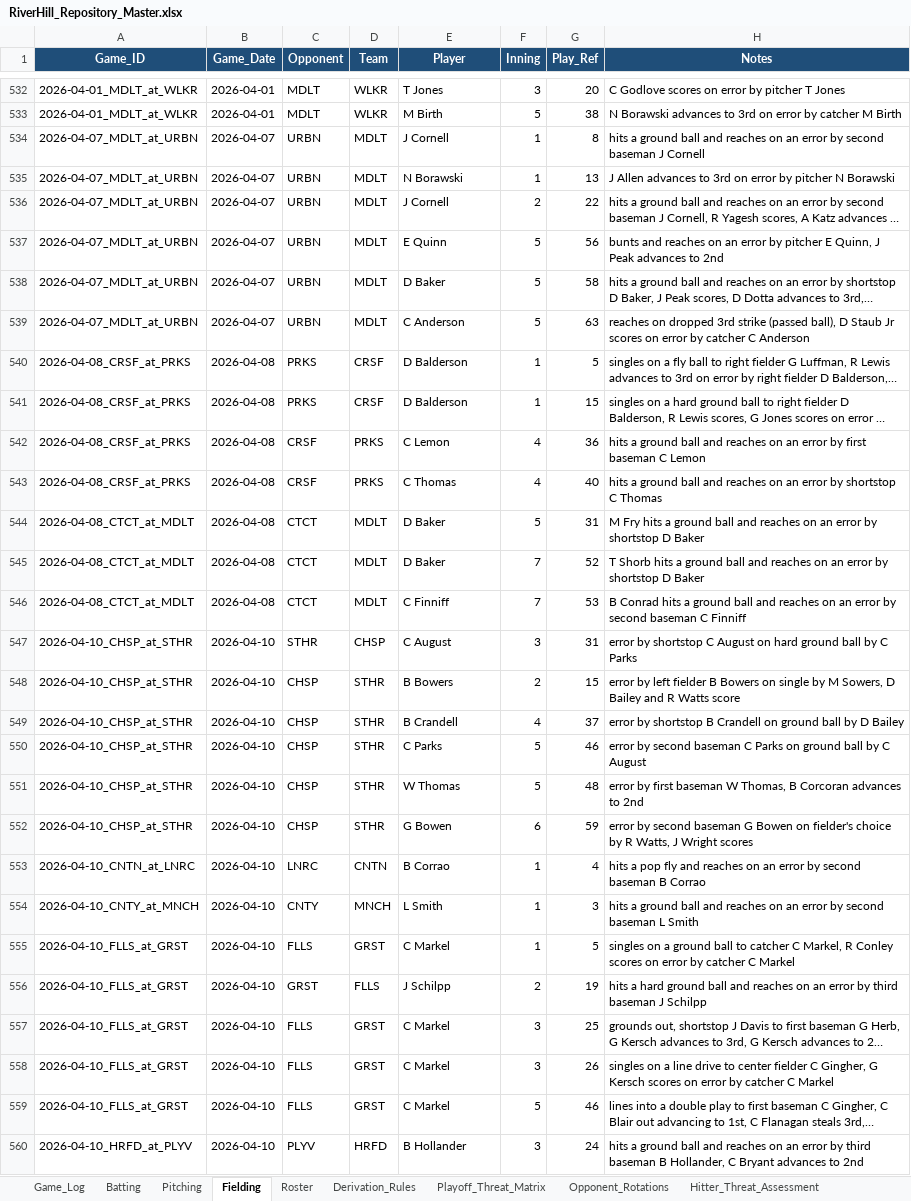
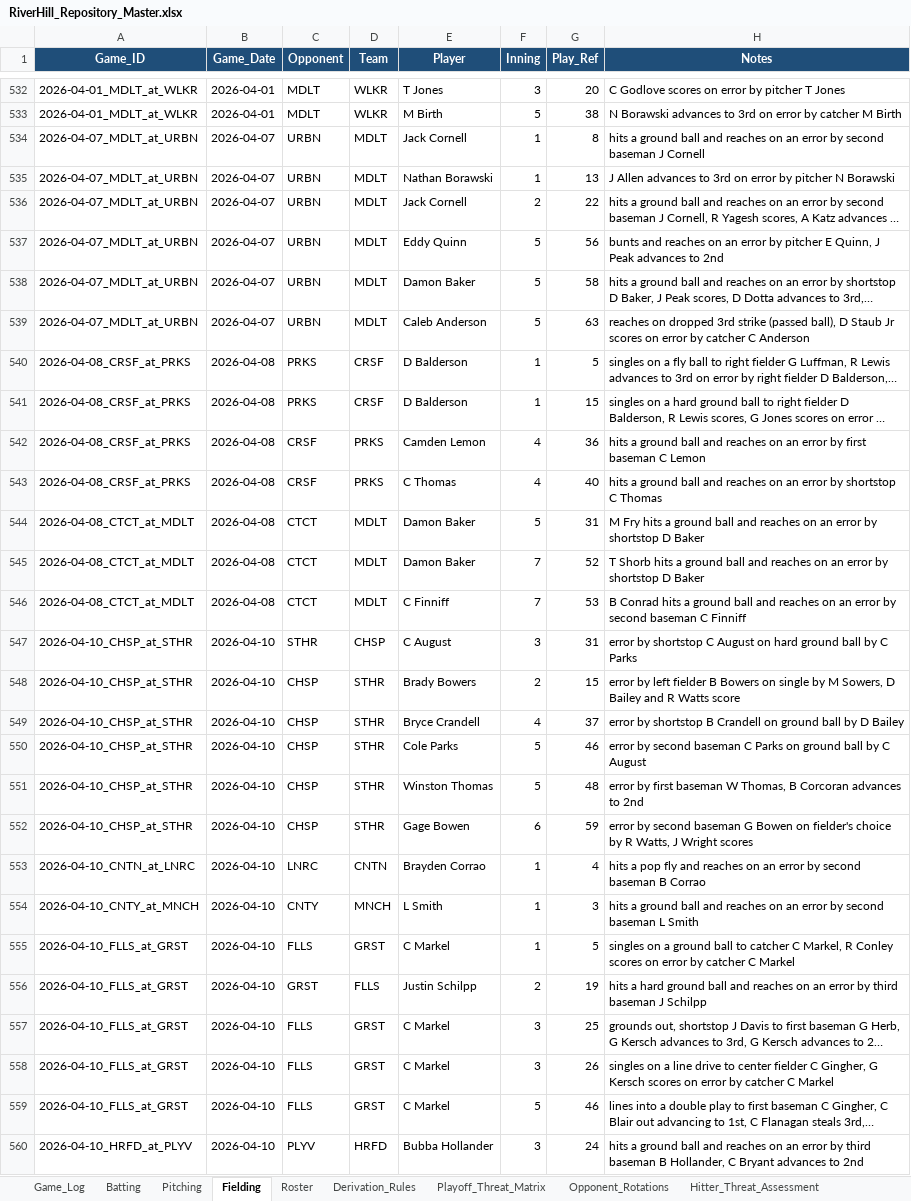
Before and after one commit to hughnorwood/hawks-scouting, an Excel workbook: data/RiverHill_Repository_Master.xlsx, sheet Fielding, drawn as a sheet; only a part is shown, gaps mark what is left out; long unchanged cells end in …; values as stored, in another font and other column widths than the file's, no borders; the diff covers the shown part only; the diff names each change by its address in the sheet, - before the commit and + after, or states it on an @@ line.

```diff
--- a/data/RiverHill_Repository_Master.xlsx (sheet Fielding)
+++ b/data/RiverHill_Repository_Master.xlsx (sheet Fielding)
-E534 (Player): J Cornell
+E534 (Player): Jack Cornell
-E535 (Player): N Borawski
+E535 (Player): Nathan Borawski
-E536 (Player): J Cornell
+E536 (Player): Jack Cornell
-E537 (Player): E Quinn
+E537 (Player): Eddy Quinn
-E538 (Player): D Baker
+E538 (Player): Damon Baker
-E539 (Player): C Anderson
+E539 (Player): Caleb Anderson
-E542 (Player): C Lemon
+E542 (Player): Camden Lemon
-E544:E545 (Player): D Baker
+E544:E545 (Player): Damon Baker
-E548 (Player): B Bowers
+E548 (Player): Brady Bowers
-E549 (Player): B Crandell
+E549 (Player): Bryce Crandell
-E550 (Player): C Parks
+E550 (Player): Cole Parks
-E551 (Player): W Thomas
+E551 (Player): Winston Thomas
-E552 (Player): G Bowen
+E552 (Player): Gage Bowen
-E553 (Player): B Corrao
+E553 (Player): Brayden Corrao
-E556 (Player): J Schilpp
+E556 (Player): Justin Schilpp
-E560 (Player): B Hollander
+E560 (Player): Bubba Hollander
```
Also changed, not shown: 293 edited cells elsewhere in this sheet, sheet Batting, sheet Pitching, 1 other file.
